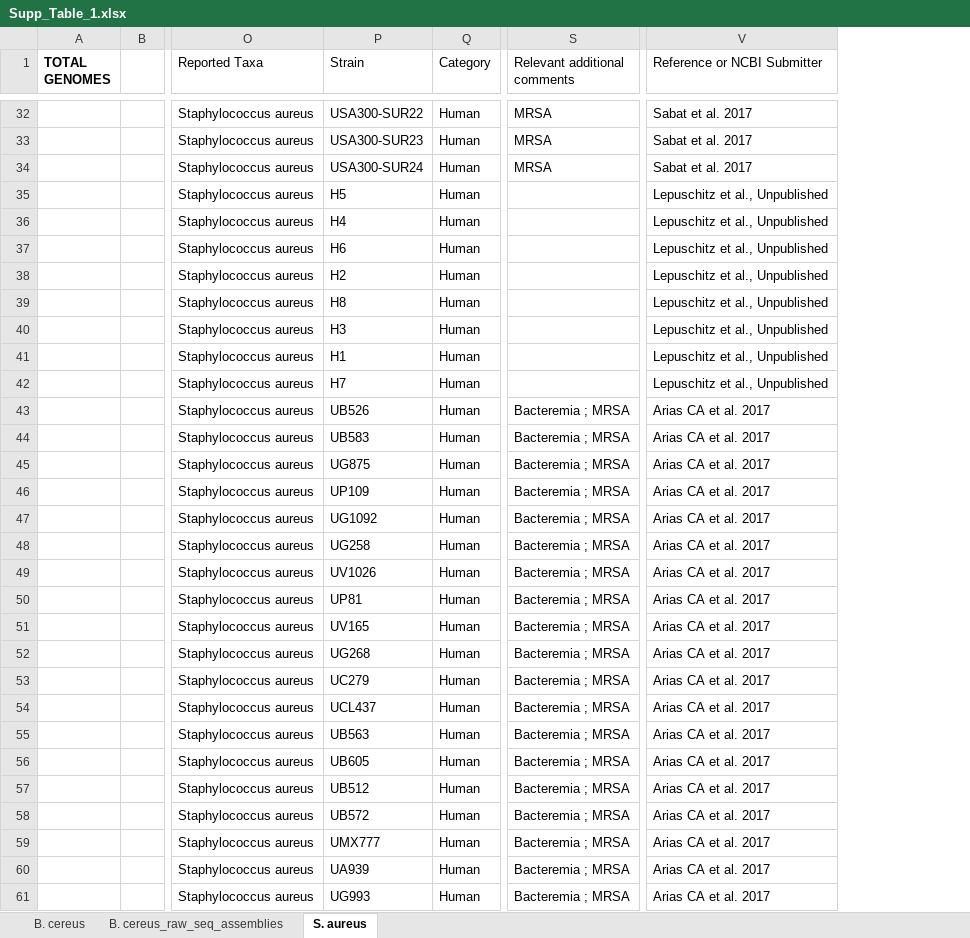
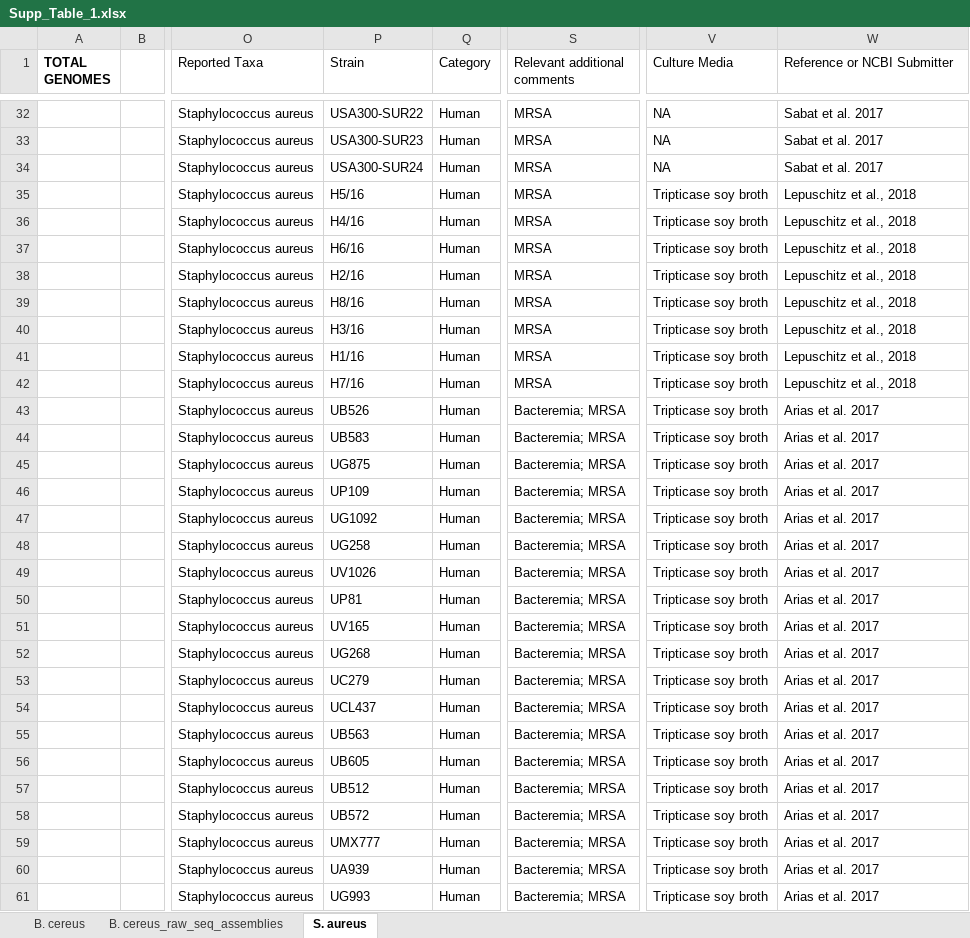
Before and after one commit to hartmann-lab/BE_ISS_pangenomes, an Excel workbook: figs_tables/Supp_Table_1.xlsx, sheet S. aureus, drawn as a sheet; only a part is shown, gaps mark what is left out; values as stored, in another font and other column widths than the file's, no borders; addresses are those after the commit; the diff covers the shown part only; the diff names each change by its address in the sheet, - before the commit and + after, or states it on an @@ line.

```diff
--- a/figs_tables/Supp_Table_1.xlsx (sheet S. aureus)
+++ b/figs_tables/Supp_Table_1.xlsx (sheet S. aureus)
+column V (Culture Media), rows 32-61: NA | NA | NA | Tripticase soy broth | Tripticase soy broth | Tripticase soy broth | Tripticase soy broth | Tripticase soy broth | Tripticase soy broth | Tripticase soy broth | Tripticase soy broth | Tripticase soy broth | Tripticase soy broth | Tripticase soy broth | Tripticase soy broth | Tripticase soy broth | Tripticase soy broth | Tripticase soy broth | Tripticase soy broth | Tripticase soy broth | Tripticase soy broth | Tripticase soy broth | Tripticase soy broth | Tripticase soy broth | Tripticase soy broth | Tripticase soy broth | Tripticase soy broth | Tripticase soy broth | Tripticase soy broth | Tripticase soy broth
-P35 (Strain): H5
+P35 (Strain): H5/16
-S35:S42 (Relevant additional comments): (empty)
+S35:S42 (Relevant additional comments): MRSA
-W35:W42 (Reference or NCBI Submitter): Lepuschitz et al., Unpublished
+W35:W42 (Reference or NCBI Submitter): Lepuschitz et al., 2018
-P36 (Strain): H4
+P36 (Strain): H4/16
-P37 (Strain): H6
+P37 (Strain): H6/16
-P38 (Strain): H2
+P38 (Strain): H2/16
-P39 (Strain): H8
+P39 (Strain): H8/16
-P40 (Strain): H3
+P40 (Strain): H3/16
-P41 (Strain): H1
+P41 (Strain): H1/16
-P42 (Strain): H7
+P42 (Strain): H7/16
-S43:S61 (Relevant additional comments): Bacteremia ; MRSA
+S43:S61 (Relevant additional comments): Bacteremia; MRSA
-W43:W61 (Reference or NCBI Submitter): Arias CA et al. 2017
+W43:W61 (Reference or NCBI Submitter): Arias et al. 2017
```
Also changed, not shown: 32 edited cells elsewhere in this sheet, sheet B. cereus, sheet B. cereus_raw_seq_assemblies, figs_tables/Supp_Table_2.xlsx.
